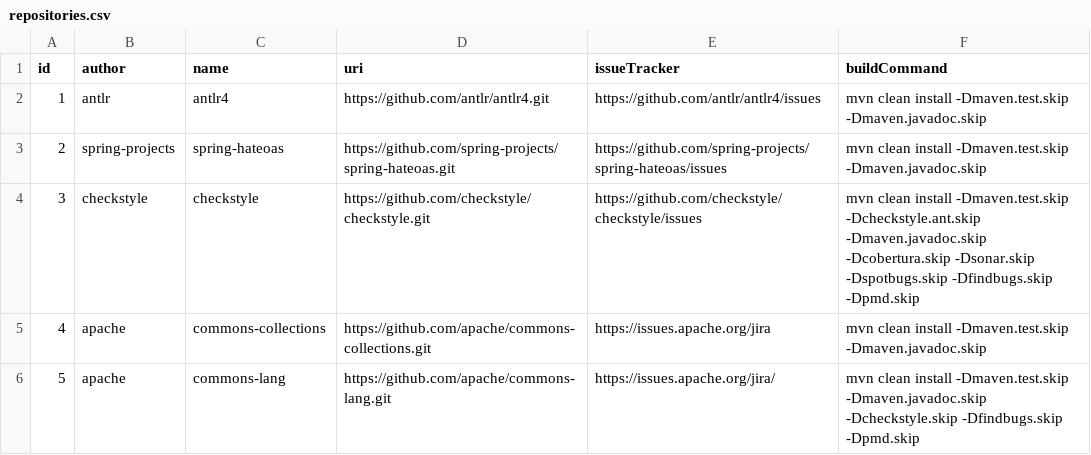
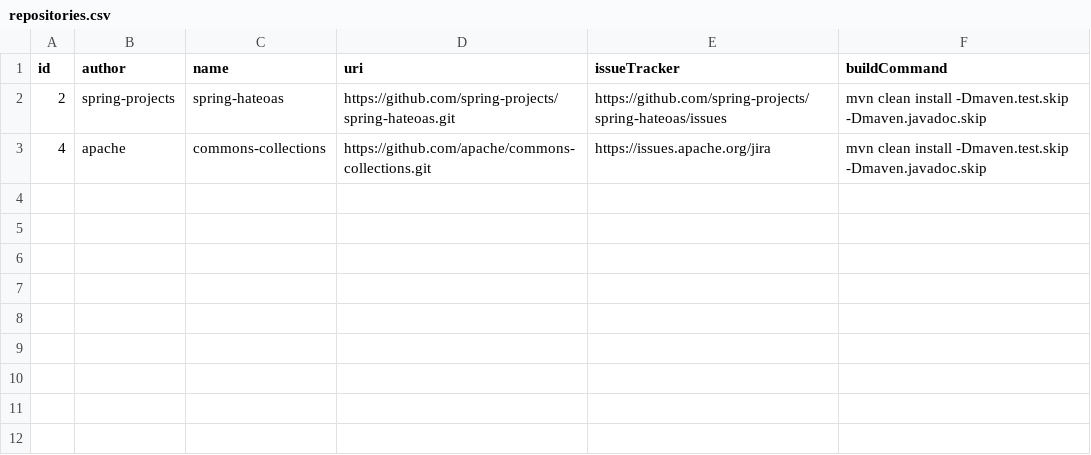
Before and after one commit to ovidiup13/Analyse-Technical-Debt, a CSV file: tdanalysis-load-repos/src/main/resources/repositories.csv, drawn as a sheet.

```diff
--- a/tdanalysis-load-repos/src/main/resources/repositories.csv
+++ b/tdanalysis-load-repos/src/main/resources/repositories.csv
@@ -1,6 +1,3 @@
 id,author,name,uri,issueTracker,buildCommand
-1,antlr,antlr4,https://github.com/antlr/antlr4.git,https://github.com/antlr/antlr4/issues,mvn clean install -Dmaven.test.skip -Dmaven.javadoc.skip
 2,spring-projects,spring-hateoas,https://github.com/spring-projects/spring-hateoas.git,https://github.com/spring-projects/spring-hateoas/issues,mvn clean install -Dmaven.test.skip -Dmaven.javadoc.skip
-3,checkstyle,checkstyle,https://github.com/checkstyle/checkstyle.git,https://github.com/checkstyle/checkstyle/issues,mvn clean install -Dmaven.test.skip -Dcheckstyle.ant.skip -Dmaven.javadoc.skip -Dcobertura.skip -Dsonar.skip -Dspotbugs.skip -Dfindbugs.skip -Dpmd.skip
 4,apache,commons-collections,https://github.com/apache/commons-collections.git,https://issues.apache.org/jira,mvn clean install -Dmaven.test.skip -Dmaven.javadoc.skip
-5,apache,commons-lang,https://github.com/apache/commons-lang.git,https://issues.apache.org/jira/,mvn clean install -Dmaven.test.skip -Dmaven.javadoc.skip -Dcheckstyle.skip -Dfindbugs.skip -Dpmd.skip
```
Also changed, not shown: 7 other files.
